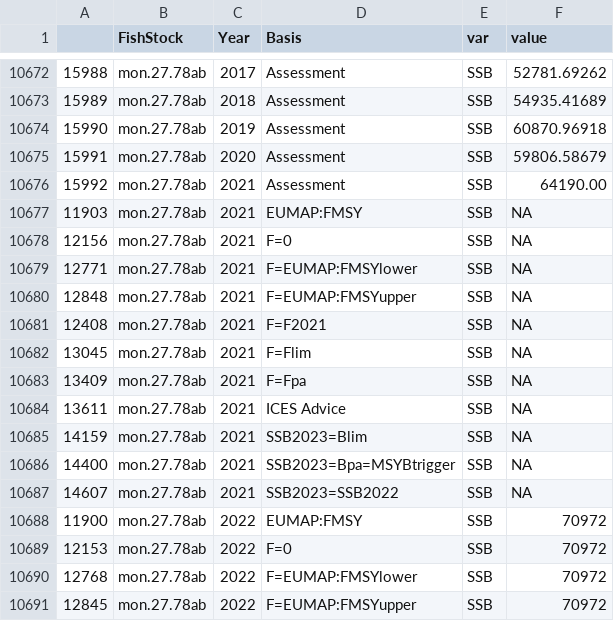
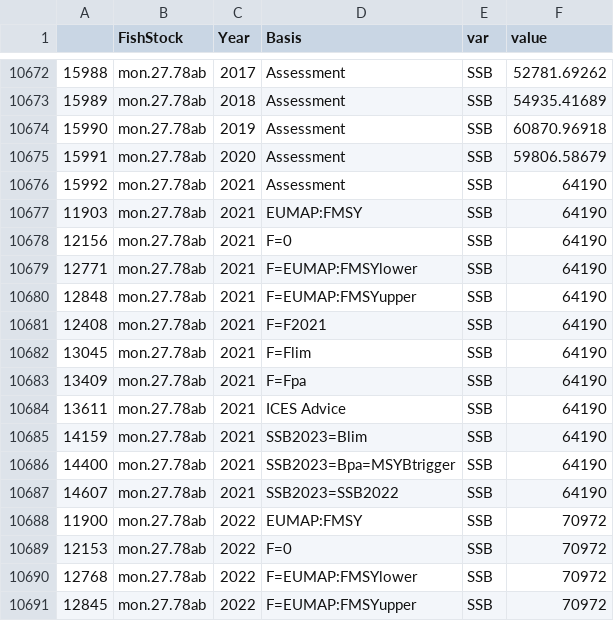
Before and after one commit to IrishMarineInstitute/digital-stockbook, a CSV file: ForecastingData.csv, drawn as a sheet; only a part is shown, gaps mark what is left out.

```diff
--- a/ForecastingData.csv
+++ b/ForecastingData.csv
@@ -10675,14 +10675,14 @@
 15991,mon.27.78ab,2020,Assessment,SSB,59806.58679
-15992,mon.27.78ab,2021,Assessment,SSB,64190.00
-11903,mon.27.78ab,2021,EUMAP:FMSY,SSB,NA
-12156,mon.27.78ab,2021,F=0,SSB,NA
-12771,mon.27.78ab,2021,F=EUMAP:FMSYlower,SSB,NA
-12848,mon.27.78ab,2021,F=EUMAP:FMSYupper,SSB,NA
-12408,mon.27.78ab,2021,F=F2021,SSB,NA
-13045,mon.27.78ab,2021,F=Flim,SSB,NA
-13409,mon.27.78ab,2021,F=Fpa,SSB,NA
-13611,mon.27.78ab,2021,ICES Advice,SSB,NA
-14159,mon.27.78ab,2021,SSB2023=Blim,SSB,NA
-14400,mon.27.78ab,2021,SSB2023=Bpa=MSYBtrigger,SSB,NA
-14607,mon.27.78ab,2021,SSB2023=SSB2022,SSB,NA
+15992,mon.27.78ab,2021,Assessment,SSB,64190
+11903,mon.27.78ab,2021,EUMAP:FMSY,SSB,64190
+12156,mon.27.78ab,2021,F=0,SSB,64190
+12771,mon.27.78ab,2021,F=EUMAP:FMSYlower,SSB,64190
+12848,mon.27.78ab,2021,F=EUMAP:FMSYupper,SSB,64190
+12408,mon.27.78ab,2021,F=F2021,SSB,64190
+13045,mon.27.78ab,2021,F=Flim,SSB,64190
+13409,mon.27.78ab,2021,F=Fpa,SSB,64190
+13611,mon.27.78ab,2021,ICES Advice,SSB,64190
+14159,mon.27.78ab,2021,SSB2023=Blim,SSB,64190
+14400,mon.27.78ab,2021,SSB2023=Bpa=MSYBtrigger,SSB,64190
+14607,mon.27.78ab,2021,SSB2023=SSB2022,SSB,64190
 11900,mon.27.78ab,2022,EUMAP:FMSY,SSB,70972
```
Also changed, not shown: ICES-New-Old - extra species.csv, 6 other files.
